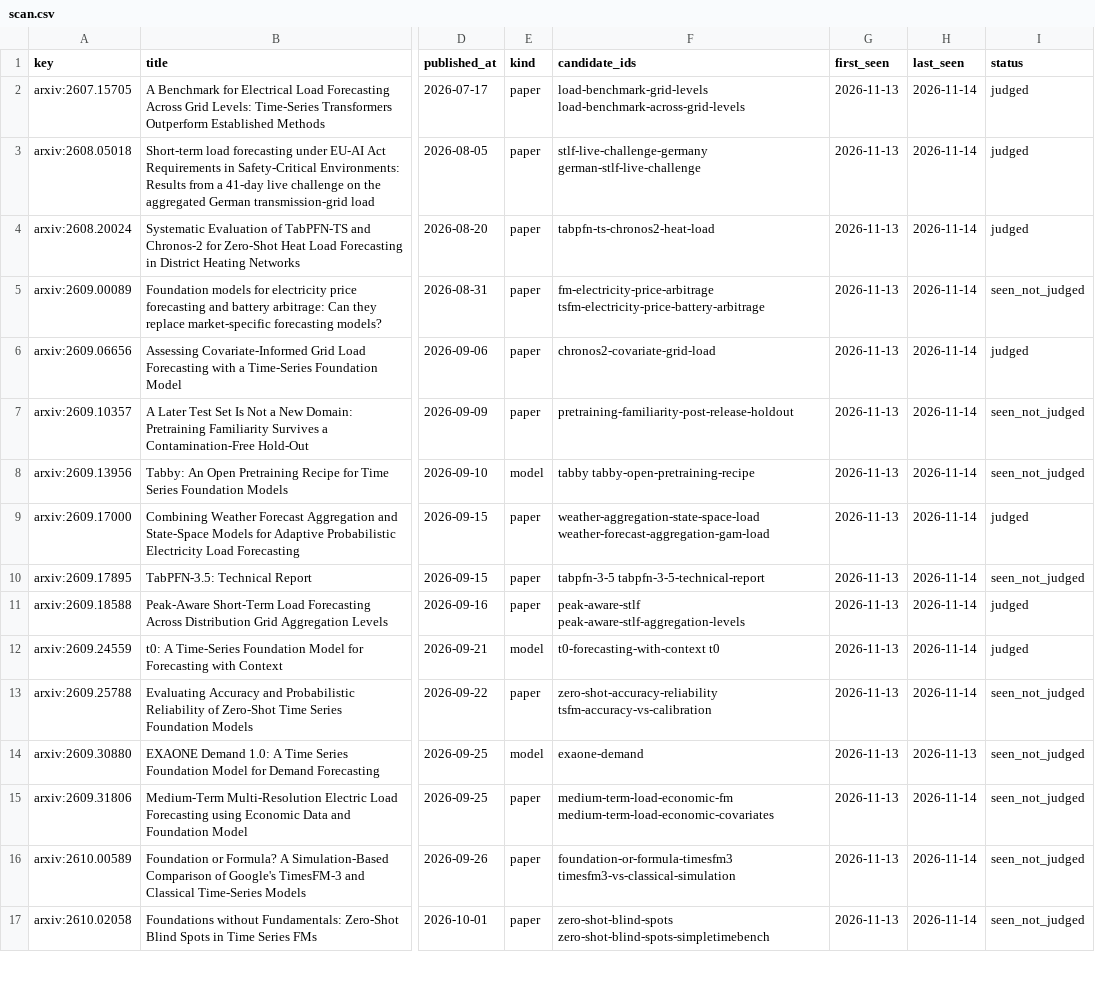
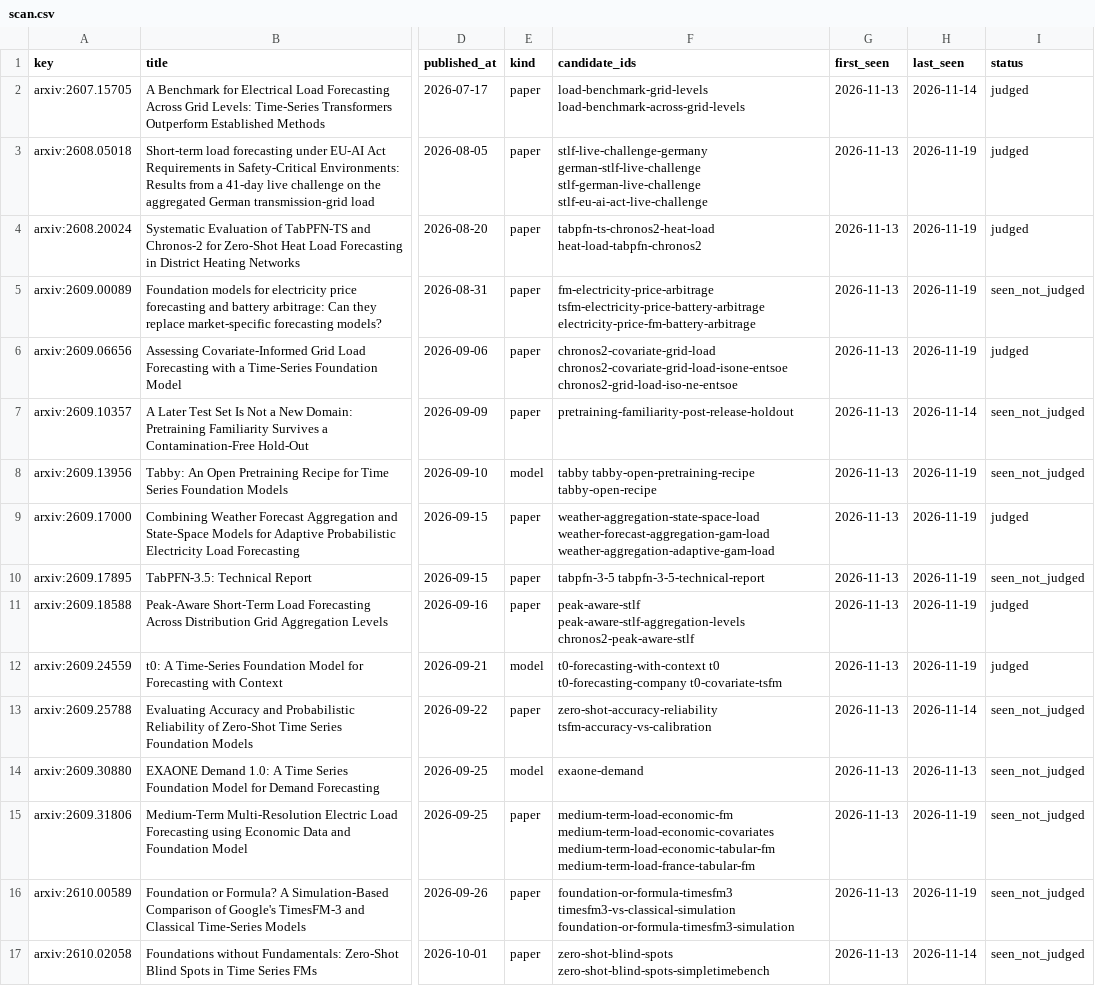
Before and after one commit to shlyakh/load-bearing, a CSV file: reviews/scan.csv, drawn as a sheet; only a part is shown, gaps mark what is left out; the diff covers the shown part only; the diff names each change by its address in the sheet, - before the commit and + after, or states it on an @@ line.

```diff
--- a/reviews/scan.csv
+++ b/reviews/scan.csv
-F3 (candidate_ids): stlf-live-challenge-germany german-stlf-live-challenge
+F3 (candidate_ids): stlf-live-challenge-germany german-stlf-live-challenge stlf-german-live-challenge stlf-eu-ai-act-live-challenge
-H3:H6 (last_seen): 2026-11-14
+H3:H6 (last_seen): 2026-11-19
-F4 (candidate_ids): tabpfn-ts-chronos2-heat-load
+F4 (candidate_ids): tabpfn-ts-chronos2-heat-load heat-load-tabpfn-chronos2
-F5 (candidate_ids): fm-electricity-price-arbitrage tsfm-electricity-price-battery-arbitrage
+F5 (candidate_ids): fm-electricity-price-arbitrage tsfm-electricity-price-battery-arbitrage electricity-price-fm-battery-arbitrage
-F6 (candidate_ids): chronos2-covariate-grid-load
+F6 (candidate_ids): chronos2-covariate-grid-load chronos2-covariate-grid-load-isone-entsoe chronos2-grid-load-iso-ne-entsoe
-F8 (candidate_ids): tabby tabby-open-pretraining-recipe
+F8 (candidate_ids): tabby tabby-open-pretraining-recipe tabby-open-recipe
-H8:H12 (last_seen): 2026-11-14
+H8:H12 (last_seen): 2026-11-19
-F9 (candidate_ids): weather-aggregation-state-space-load weather-forecast-aggregation-gam-load
+F9 (candidate_ids): weather-aggregation-state-space-load weather-forecast-aggregation-gam-load weather-aggregation-adaptive-gam-load
-F11 (candidate_ids): peak-aware-stlf peak-aware-stlf-aggregation-levels
+F11 (candidate_ids): peak-aware-stlf peak-aware-stlf-aggregation-levels chronos2-peak-aware-stlf
-F12 (candidate_ids): t0-forecasting-with-context t0
+F12 (candidate_ids): t0-forecasting-with-context t0 t0-forecasting-company t0-covariate-tsfm
-F15 (candidate_ids): medium-term-load-economic-fm medium-term-load-economic-covariates
+F15 (candidate_ids): medium-term-load-economic-fm medium-term-load-economic-covariates medium-term-load-economic-tabular-fm medium-term-load-france-tabular-fm
-H15:H16 (last_seen): 2026-11-14
+H15:H16 (last_seen): 2026-11-19
-F16 (candidate_ids): foundation-or-formula-timesfm3 timesfm3-vs-classical-simulation
+F16 (candidate_ids): foundation-or-formula-timesfm3 timesfm3-vs-classical-simulation foundation-or-formula-timesfm3-simulation
```
Also changed, not shown: 1 added row and 32 edited cells elsewhere in this file, reviews/judge.csv, reviews/receipt.csv, 28 other files.
